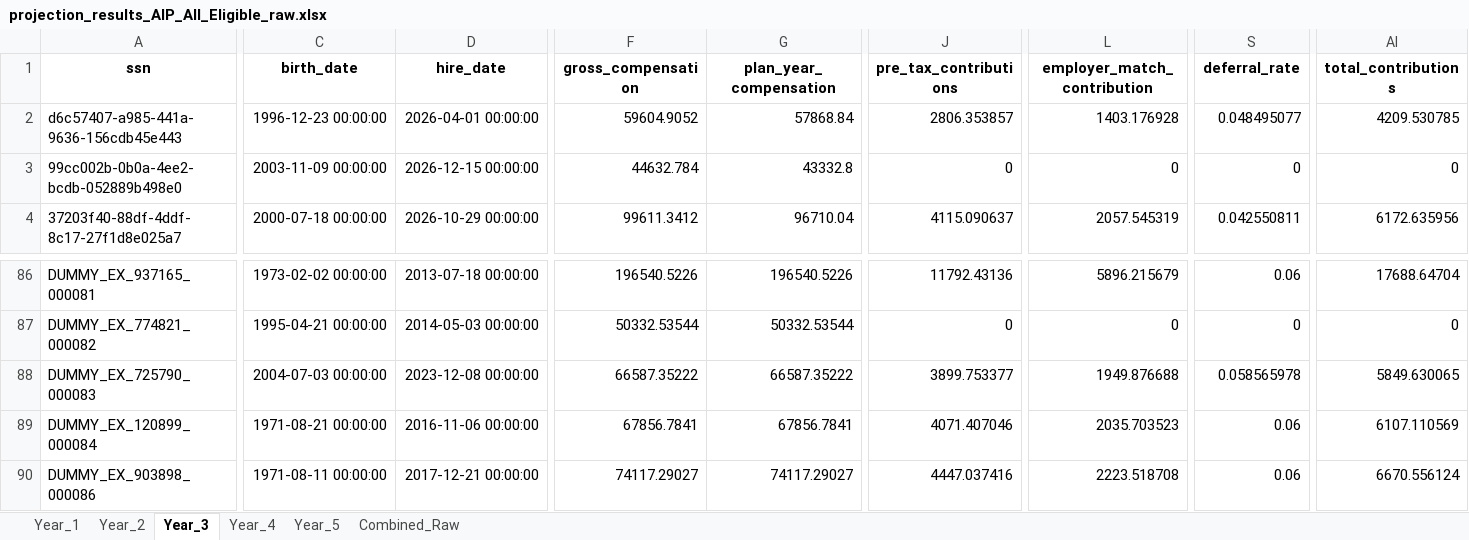
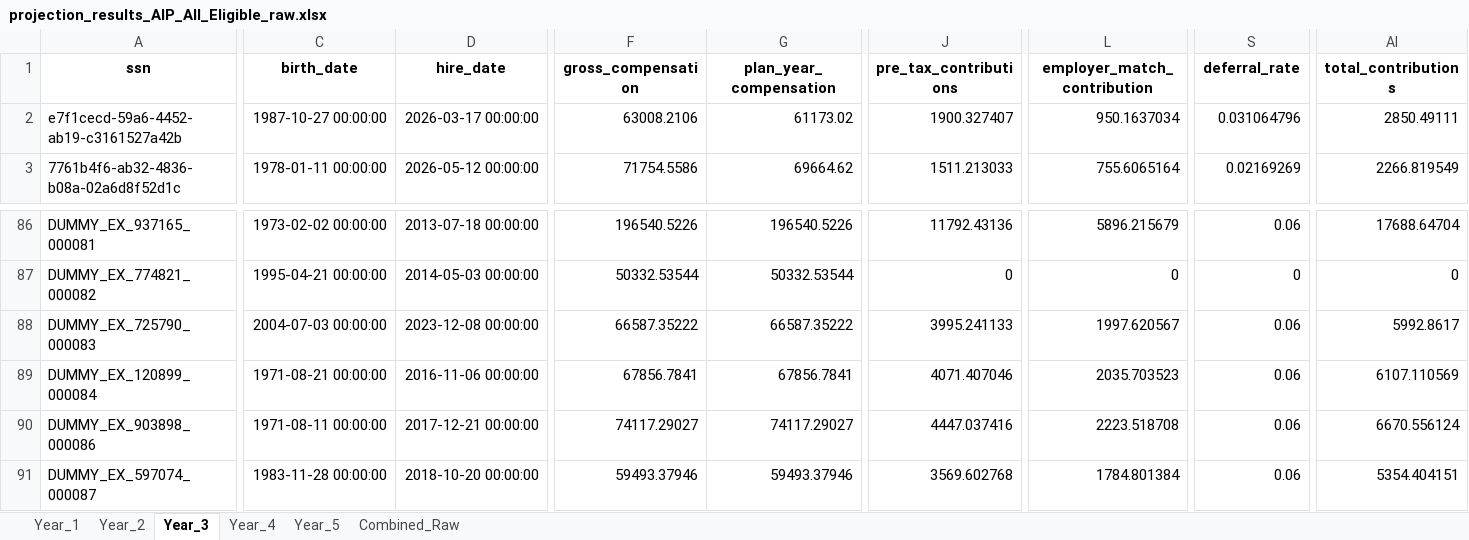
Before and after one commit to crzyc98/cost-model, an Excel workbook: projection_results_AIP_All_Eligible_raw.xlsx, sheet Year_3, drawn as a sheet; only a part is shown, gaps mark what is left out; the shorter side is filled out with more unchanged rows; values as stored, in another font and other column widths than the file's, no borders; removed rows and columns are numbered as before the commit, all else as after; rows hold the shown columns only; the diff covers the shown part only; the diff names each change by its address in the sheet, - before the commit and + after, or states it on an @@ line.

Commit message:
Update auto-increase logic to support new hire only and all eligible scenarios

```diff
--- a/projection_results_AIP_All_Eligible_raw.xlsx (sheet Year_3)
+++ b/projection_results_AIP_All_Eligible_raw.xlsx (sheet Year_3)
-A2 (ssn): d6c57407-a985-441a-9636-156cdb45e443
+A2 (ssn): e7f1cecd-59a6-4452-ab19-c3161527a42b
-C2 (birth_date): 1996-12-23 00:00:00
+C2 (birth_date): 1987-10-27 00:00:00
-D2 (hire_date): 2026-04-01 00:00:00
+D2 (hire_date): 2026-03-17 00:00:00
-F2 (gross_compensation): 59604.9052
+F2 (gross_compensation): 63008.2106
-G2 (plan_year_compensation): 57868.84
+G2 (plan_year_compensation): 61173.02
-J2 (pre_tax_contributions): 2806.353857
+J2 (pre_tax_contributions): 1900.327407
-L2 (employer_match_contribution): 1403.176928
+L2 (employer_match_contribution): 950.1637034
-S2 (deferral_rate): 0.048495077
+S2 (deferral_rate): 0.031064796
-AI2 (total_contributions): 4209.530785
+AI2 (total_contributions): 2850.49111
-row 3: 99cc002b-0b0a-4ee2-bcdb-052889b498e0 | 2003-11-09 00:00:00 | 2026-12-15 00:00:00 | 44632.784 | 43332.8 | 0 | 0 | 0 | 0
-A3 (ssn): 37203f40-88df-4ddf-8c17-27f1d8e025a7
+A3 (ssn): 7761b4f6-ab32-4836-b08a-02a6d8f52d1c
-C3 (birth_date): 2000-07-18 00:00:00
+C3 (birth_date): 1978-01-11 00:00:00
-D3 (hire_date): 2026-10-29 00:00:00
+D3 (hire_date): 2026-05-12 00:00:00
-F3 (gross_compensation): 99611.3412
+F3 (gross_compensation): 71754.5586
-G3 (plan_year_compensation): 96710.04
+G3 (plan_year_compensation): 69664.62
-J3 (pre_tax_contributions): 4115.090637
+J3 (pre_tax_contributions): 1511.213033
-L3 (employer_match_contribution): 2057.545319
+L3 (employer_match_contribution): 755.6065164
-S3 (deferral_rate): 0.042550811
+S3 (deferral_rate): 0.02169269
-AI3 (total_contributions): 6172.635956
+AI3 (total_contributions): 2266.819549
-J88 (pre_tax_contributions): 3899.753377
+J88 (pre_tax_contributions): 3995.241133
-L88 (employer_match_contribution): 1949.876688
+L88 (employer_match_contribution): 1997.620567
-S88 (deferral_rate): 0.058565978
+S88 (deferral_rate): 0.06
-AI88 (total_contributions): 5849.630065
+AI88 (total_contributions): 5992.8617
```
Also changed, not shown: 9 added rows, 8 removed rows and 169 edited cells elsewhere in this sheet, sheet Combined_Raw, sheet Year_5, sheet Year_4, sheet Year_2, sheet Year_1, projection_results_AIP_All_Eligible.xlsx, projection_results_AIP_New_Hires_raw.xlsx, 6 other files.
